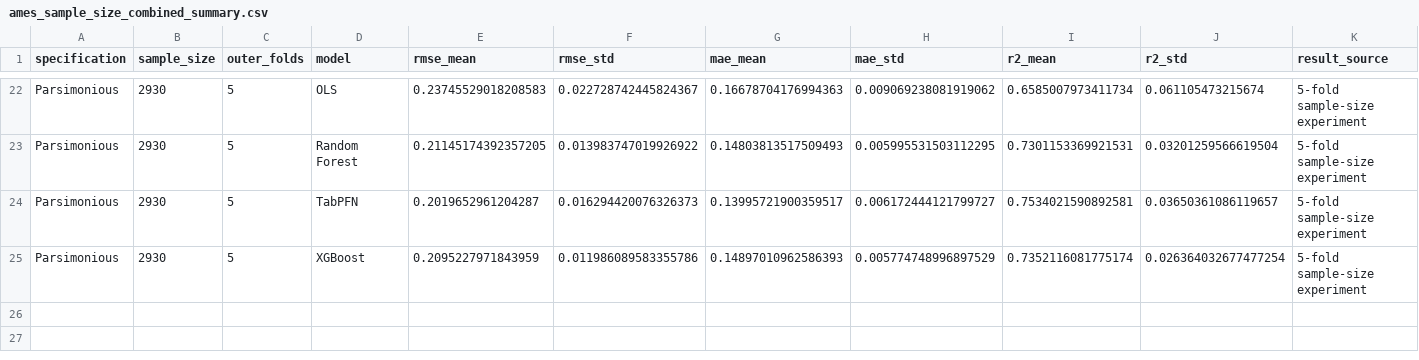
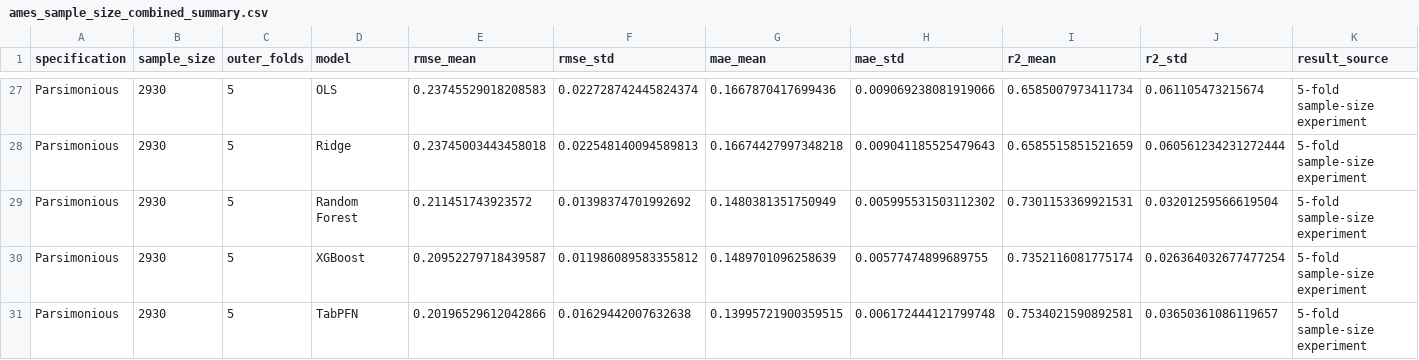
Before and after one commit to Brjmeilof/Thesis_FTM_housing_Prices, a CSV file: Results/ames_sample_size_combined_summary.csv, drawn as a sheet; only a part is shown, gaps mark what is left out; removed rows and columns are numbered as before the commit, all else as after; the diff covers the shown part only; the diff names each change by its address in the sheet, - before the commit and + after, or states it on an @@ line.

```diff
--- a/Results/ames_sample_size_combined_summary.csv
+++ b/Results/ames_sample_size_combined_summary.csv
-F27 (rmse_std): 0.022728742445824367
+F27 (rmse_std): 0.022728742445824374
-G27 (mae_mean): 0.16678704176994363
+G27 (mae_mean): 0.1667870417699436
-H27 (mae_std): 0.009069238081919062
+H27 (mae_std): 0.009069238081919066
+row 28: Parsimonious | 2930 | 5 | Ridge | 0.23745003443458018 | 0.022548140094589813 | 0.16674427997348218 | 0.009041185525479643 | 0.6585515851521659 | 0.060561234231272444 | 5-fold sample-size experiment
-E29 (rmse_mean): 0.21145174392357205
+E29 (rmse_mean): 0.211451743923572
-F29 (rmse_std): 0.013983747019926922
+F29 (rmse_std): 0.01398374701992692
-G29 (mae_mean): 0.14803813517509493
+G29 (mae_mean): 0.1480381351750949
-H29 (mae_std): 0.005995531503112295
+H29 (mae_std): 0.005995531503112302
-row 24: Parsimonious | 2930 | 5 | TabPFN | 0.2019652961204287 | 0.016294420076326373 | 0.13995721900359517 | 0.006172444121799727 | 0.7534021590892581 | 0.03650361086119657 | 5-fold sample-size experiment
-E30 (rmse_mean): 0.2095227971843959
+E30 (rmse_mean): 0.20952279718439587
-F30 (rmse_std): 0.011986089583355786
+F30 (rmse_std): 0.011986089583355812
-G30 (mae_mean): 0.14897010962586393
+G30 (mae_mean): 0.1489701096258639
-H30 (mae_std): 0.005774748996897529
+H30 (mae_std): 0.00577474899689755
+row 31: Parsimonious | 2930 | 5 | TabPFN | 0.20196529612042866 | 0.01629442007632638 | 0.13995721900359515 | 0.006172444121799748 | 0.7534021590892581 | 0.03650361086119657 | 5-fold sample-size experiment
```
Also changed, not shown: 6 added rows, 1 removed row, 4 moved rows and 16 edited cells elsewhere in this file, Results/ames_sample_size_fold_results.csv, Results/ames_sample_size_summary.csv, 18 other files.
